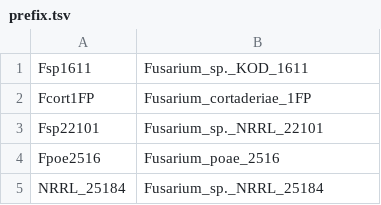
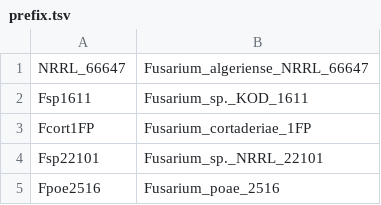
Before and after one commit to stajichlab/Fusarium_Phylogenomics, a TSV file: prefix.tsv, drawn as a sheet; only a part is shown; the shorter side is filled out with more unchanged rows.

Commit message:
add new Fusarium_algeriense_NRRL_66647

```diff
--- a/prefix.tsv
+++ b/prefix.tsv
@@ -1 +1,2 @@
+NRRL_66647	Fusarium_algeriense_NRRL_66647
 Fsp1611	Fusarium_sp._KOD_1611
```
Also changed, not shown: 1 other file.
